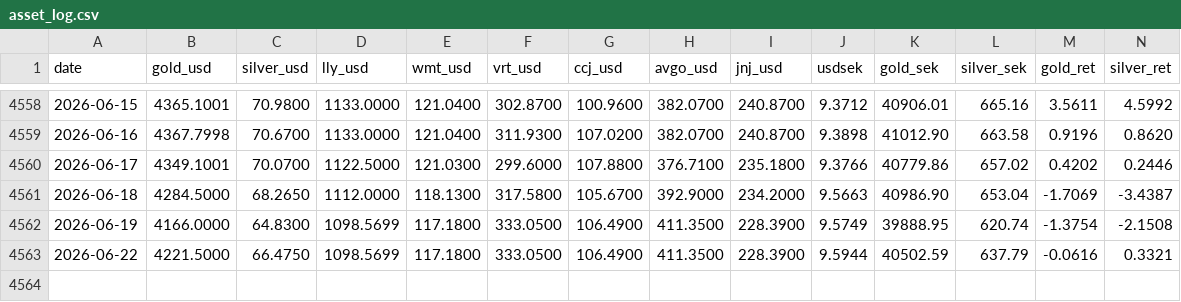
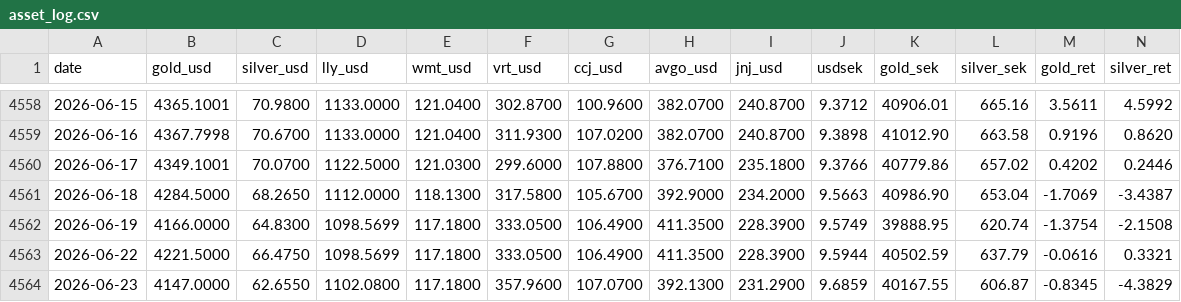
Before and after one commit to LukasGLars/reactor-core-thesis-pulse, a CSV file: asset_log.csv, drawn as a sheet; only a part is shown, gaps mark what is left out; rows hold the shown columns only; the diff names each change by its address in the sheet, - before the commit and + after, or states it on an @@ line.

```diff
--- a/asset_log.csv
+++ b/asset_log.csv
+row 4564: 2026-06-23 | 4147.0000 | 62.6550 | 1102.0800 | 117.1800 | 357.9600 | 107.0700 | 392.1300 | 231.2900 | 9.6859 | 40167.55 | 606.87 | -0.8345 | -4.3829
```
Also changed, not shown: macro_log.csv.
